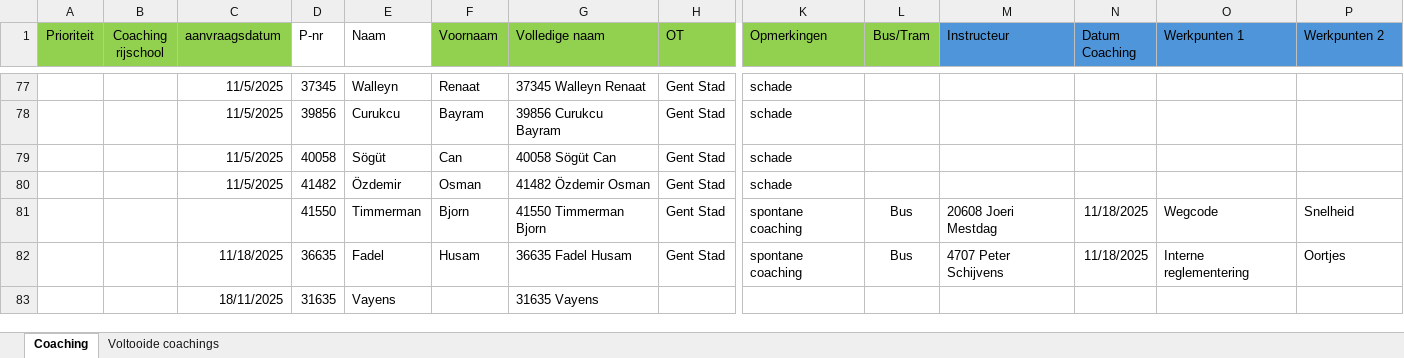
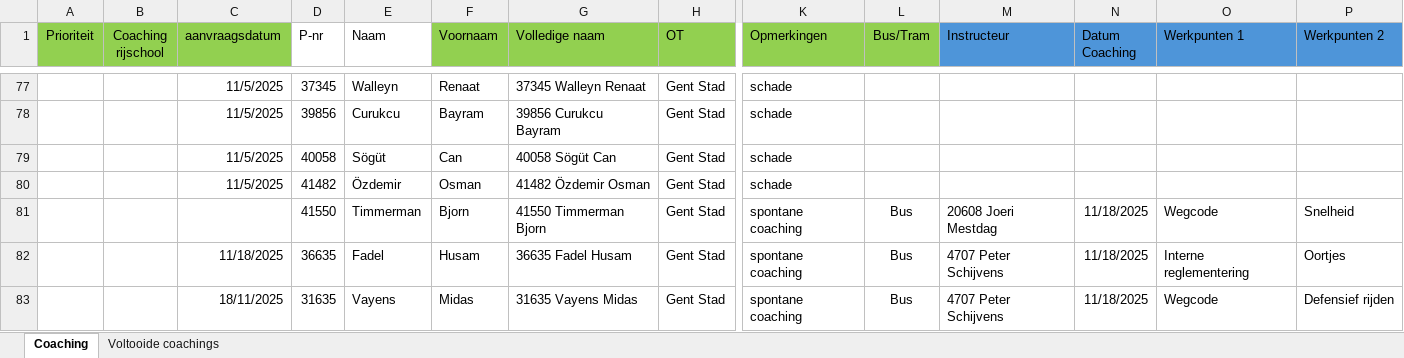
Before and after one commit to Stoffels84/schade, an Excel workbook: Coachingslijst.xlsx, sheet Coaching, drawn as a sheet; only a part is shown, gaps mark what is left out; values as stored, in another font and other column widths than the file's, no borders; conditional formats and table styles not drawn; removed rows and columns are numbered as before the commit, all else as after; rows hold the shown columns only; the diff names each change by its address in the sheet, - before the commit and + after, or states it on an @@ line.

Commit message:
auto: update vanuit Teams

```diff
--- a/Coachingslijst.xlsx (sheet Coaching)
+++ b/Coachingslijst.xlsx (sheet Coaching)
-row 83:  |  | 18/11/2025 | 31635 | Vayens |  | 31635 Vayens
+row 83:  |  | 18/11/2025 | 31635 | Vayens | Midas | 31635 Vayens Midas | Gent Stad | spontane coaching | Bus | 4707 Peter Schijvens | 11/18/2025 | Wegcode | Defensief rijden
```
